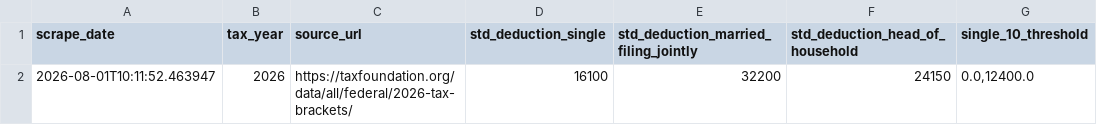
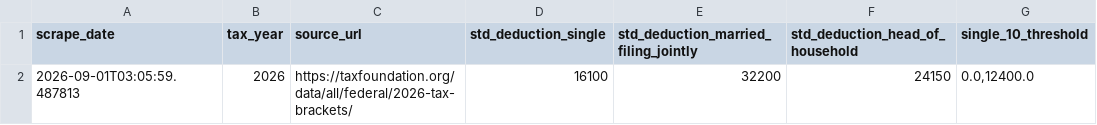
Before and after one commit to carbonblackllc/tax-data-cache, a CSV file: tax_data/tax_parameters_2026.csv, drawn as a sheet; only a part is shown; the diff names each change by its address in the sheet, - before the commit and + after, or states it on an @@ line.

```diff
--- a/tax_data/tax_parameters_2026.csv
+++ b/tax_data/tax_parameters_2026.csv
-A2 (scrape_date): 2026-08-01T10:11:52.463947
+A2 (scrape_date): 2026-09-01T03:05:59.487813
```
Also changed, not shown: 2 other files.
